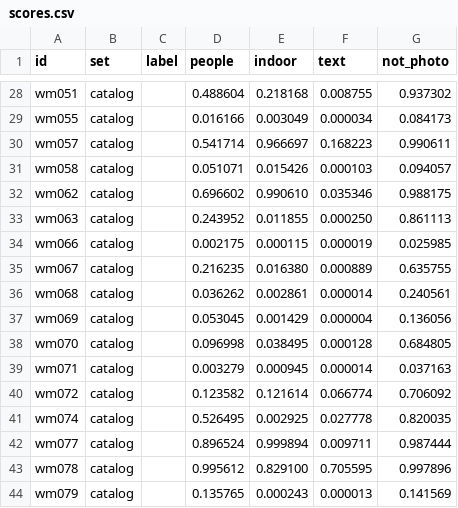
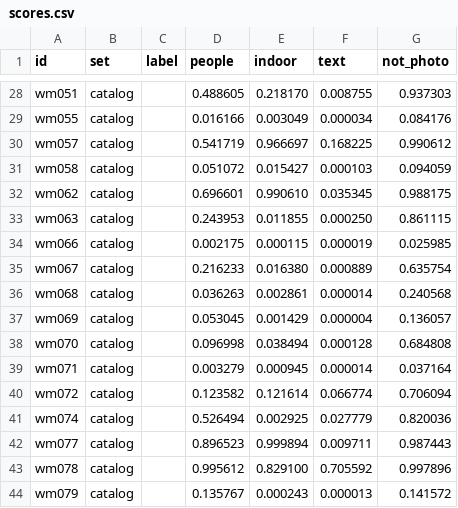
Before and after one commit to sugianand/whereabout, a CSV file: data/scene_gate/scores.csv, drawn as a sheet; only a part is shown, gaps mark what is left out; the diff covers the shown part only; the diff names each change by its address in the sheet, - before the commit and + after, or states it on an @@ line.

```diff
--- a/data/scene_gate/scores.csv
+++ b/data/scene_gate/scores.csv
-D28 (people): 0.488604
+D28 (people): 0.488605
-E28 (indoor): 0.218168
+E28 (indoor): 0.218170
-G28 (not_photo): 0.937302
+G28 (not_photo): 0.937303
-G29 (not_photo): 0.084173
+G29 (not_photo): 0.084176
-D30 (people): 0.541714
+D30 (people): 0.541719
-F30 (text): 0.168223
+F30 (text): 0.168225
-G30 (not_photo): 0.990611
+G30 (not_photo): 0.990612
-D31 (people): 0.051071
+D31 (people): 0.051072
-E31 (indoor): 0.015426
+E31 (indoor): 0.015427
-G31 (not_photo): 0.094057
+G31 (not_photo): 0.094059
-D32 (people): 0.696602
+D32 (people): 0.696601
-F32 (text): 0.035346
+F32 (text): 0.035345
-D33 (people): 0.243952
+D33 (people): 0.243953
-G33 (not_photo): 0.861113
+G33 (not_photo): 0.861115
-D35 (people): 0.216235
+D35 (people): 0.216233
-G35 (not_photo): 0.635755
+G35 (not_photo): 0.635754
-D36 (people): 0.036262
+D36 (people): 0.036263
-G36 (not_photo): 0.240561
+G36 (not_photo): 0.240568
-G37 (not_photo): 0.136056
+G37 (not_photo): 0.136057
-E38 (indoor): 0.038495
+E38 (indoor): 0.038494
-G38 (not_photo): 0.684805
+G38 (not_photo): 0.684808
-G39 (not_photo): 0.037163
+G39 (not_photo): 0.037164
-G40 (not_photo): 0.706092
+G40 (not_photo): 0.706094
-D41 (people): 0.526495
+D41 (people): 0.526494
-F41 (text): 0.027778
+F41 (text): 0.027779
-G41 (not_photo): 0.820035
+G41 (not_photo): 0.820036
-D42 (people): 0.896524
+D42 (people): 0.896523
-G42 (not_photo): 0.987444
+G42 (not_photo): 0.987443
-F43 (text): 0.705595
+F43 (text): 0.705592
-D44 (people): 0.135765
+D44 (people): 0.135767
-G44 (not_photo): 0.141569
+G44 (not_photo): 0.141572
```
Also changed, not shown: 141 edited cells elsewhere in this file.
